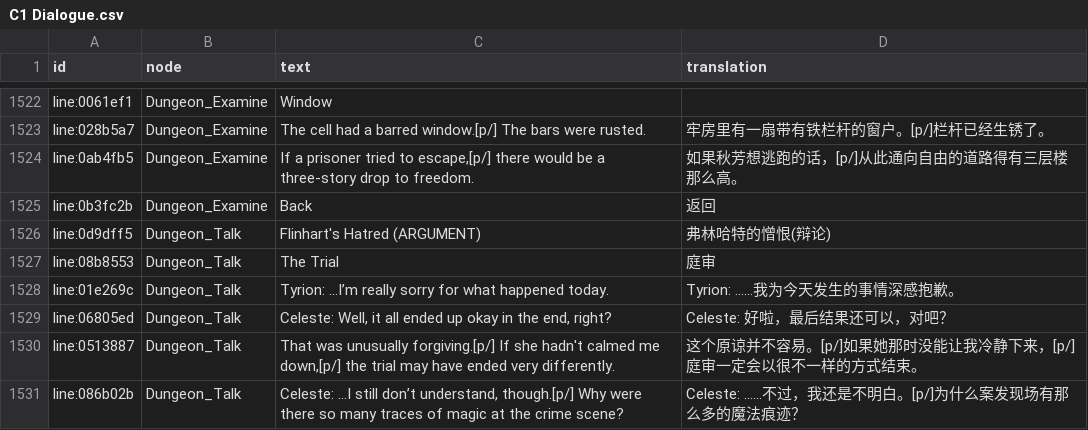
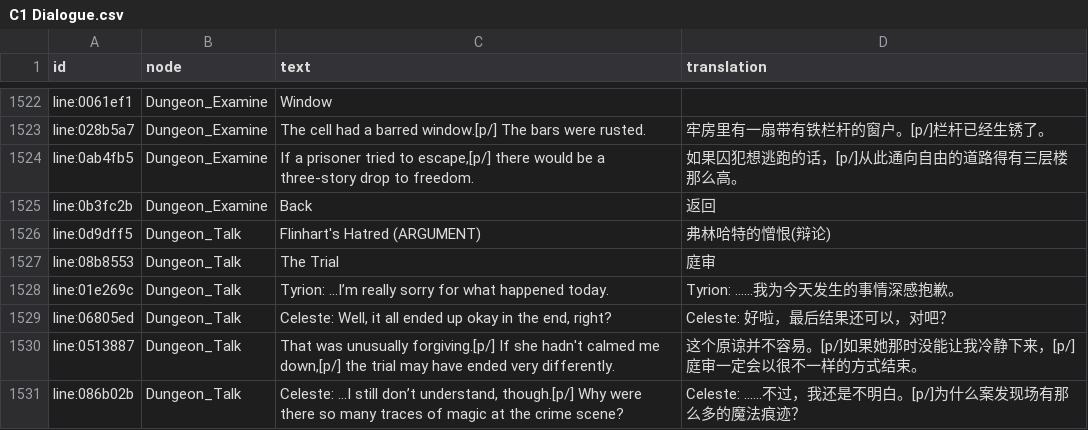
Before and after one commit to kurikomoe/TCAA_CHS, a CSV file: Workshop/game/output/C1 Dialogue.csv, drawn as a sheet; only a part is shown, gaps mark what is left out.

```diff
--- a/Workshop/game/output/C1 Dialogue.csv
+++ b/Workshop/game/output/C1 Dialogue.csv
@@ -1523,3 +1523,3 @@ line:0061ef1,Dungeon_Examine,Window,
 line:028b5a7,Dungeon_Examine,The cell had a barred window.[p/] The bars were rusted.,牢房里有一扇带有铁栏杆的窗户。[p/]栏杆已经生锈了。
-line:0ab4fb5,Dungeon_Examine,"If a prisoner tried to escape,[p/] there would be a three-story drop to freedom.",如果秋芳想逃跑的话，[p/]从此通向自由的道路得有三层楼那么高。
+line:0ab4fb5,Dungeon_Examine,"If a prisoner tried to escape,[p/] there would be a three-story drop to freedom.",如果囚犯想逃跑的话，[p/]从此通向自由的道路得有三层楼那么高。
 line:0b3fc2b,Dungeon_Examine,Back,返回
```
Also changed, not shown: 7 other files.
